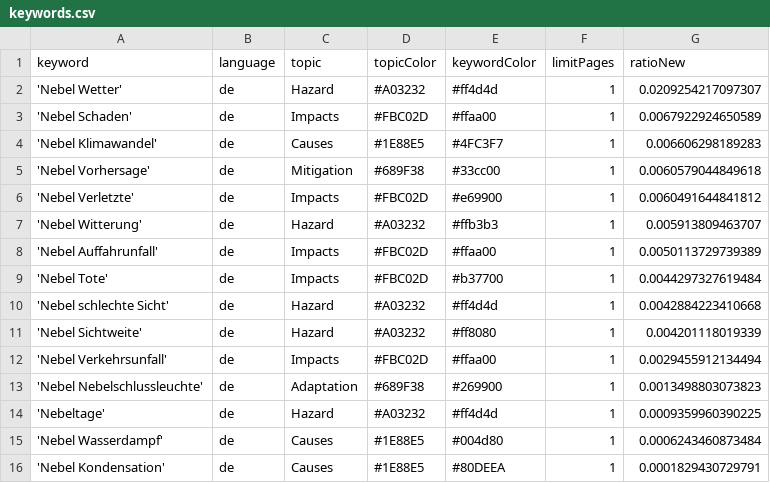
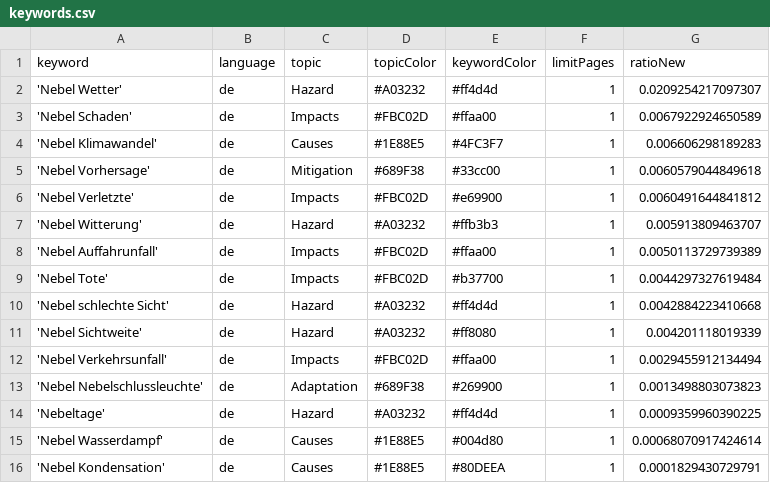
Before and after one commit to Leoniews/fogIsComing, a CSV file: keywords.csv, drawn as a sheet.

Commit message:
Commit from GitHub Actions (harvest:0.0)

```diff
--- a/keywords.csv
+++ b/keywords.csv
@@ -14,3 +14,3 @@ keyword,language,topic,topicColor,keywordColor,limitPages,ratioNew
 'Nebeltage',de,Hazard,#A03232,#ff4d4d,1,0.0009359960390225
-'Nebel Wasserdampf',de,Causes,#1E88E5,#004d80,1,0.0006243460873484
+'Nebel Wasserdampf',de,Causes,#1E88E5,#004d80,1,0.00068070917424614
 'Nebel Kondensation',de,Causes,#1E88E5,#80DEEA,1,0.0001829430729791
```
